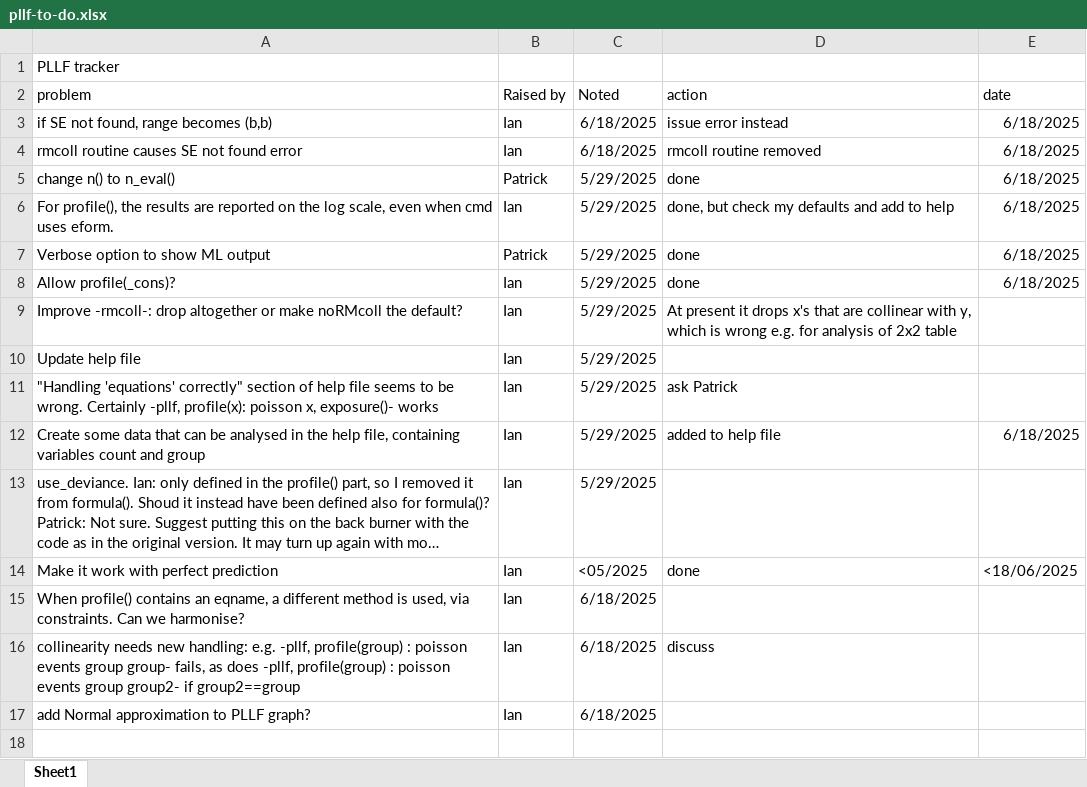
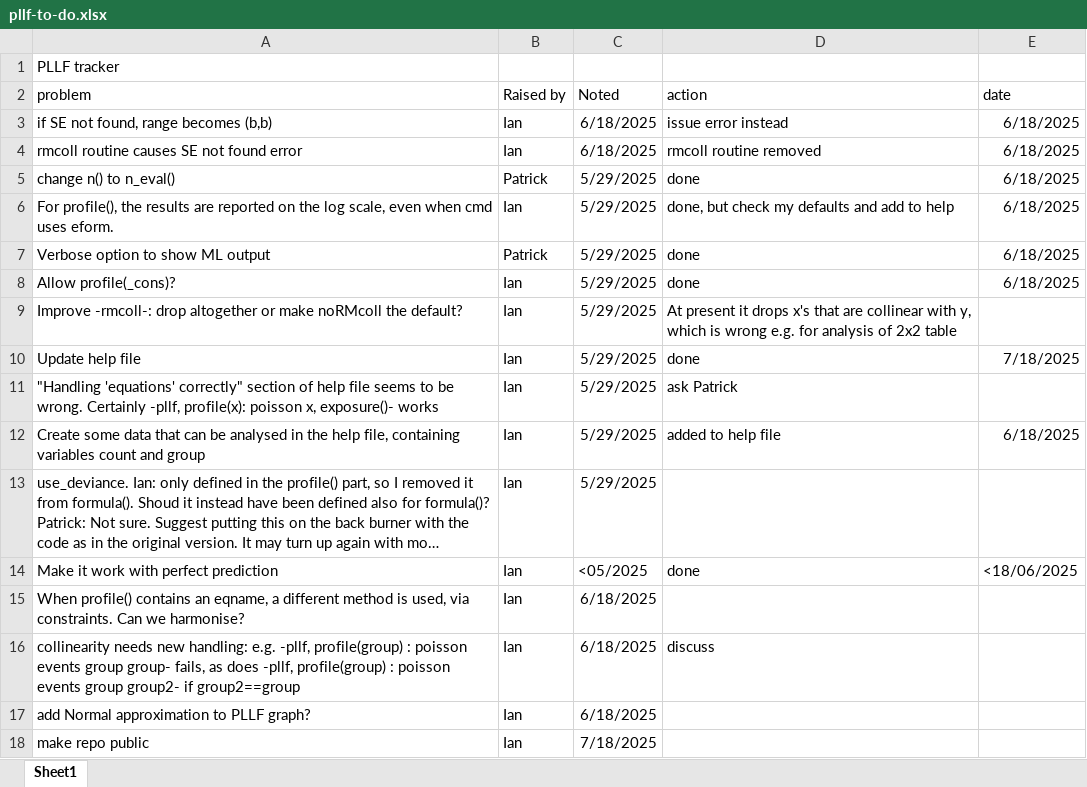
Before and after one commit to UCL/pllf, an Excel workbook: pllf-to-do.xlsx, sheet Sheet1, drawn as a sheet; long unchanged cells end in …; values as stored, in another font and other column widths than the file's, no borders; table styles not drawn; the diff names each change by its address in the sheet, - before the commit and + after, or states it on an @@ line.

Commit message:
Update pllf-to-do.xlsx

```diff
--- a/pllf-to-do.xlsx (sheet Sheet1)
+++ b/pllf-to-do.xlsx (sheet Sheet1)
-D10 (action): (empty)
+D10 (action): done
-E10 (date): (empty)
+E10 (date): 7/18/2025
+row 18: make repo public | Ian | 7/18/2025
```
